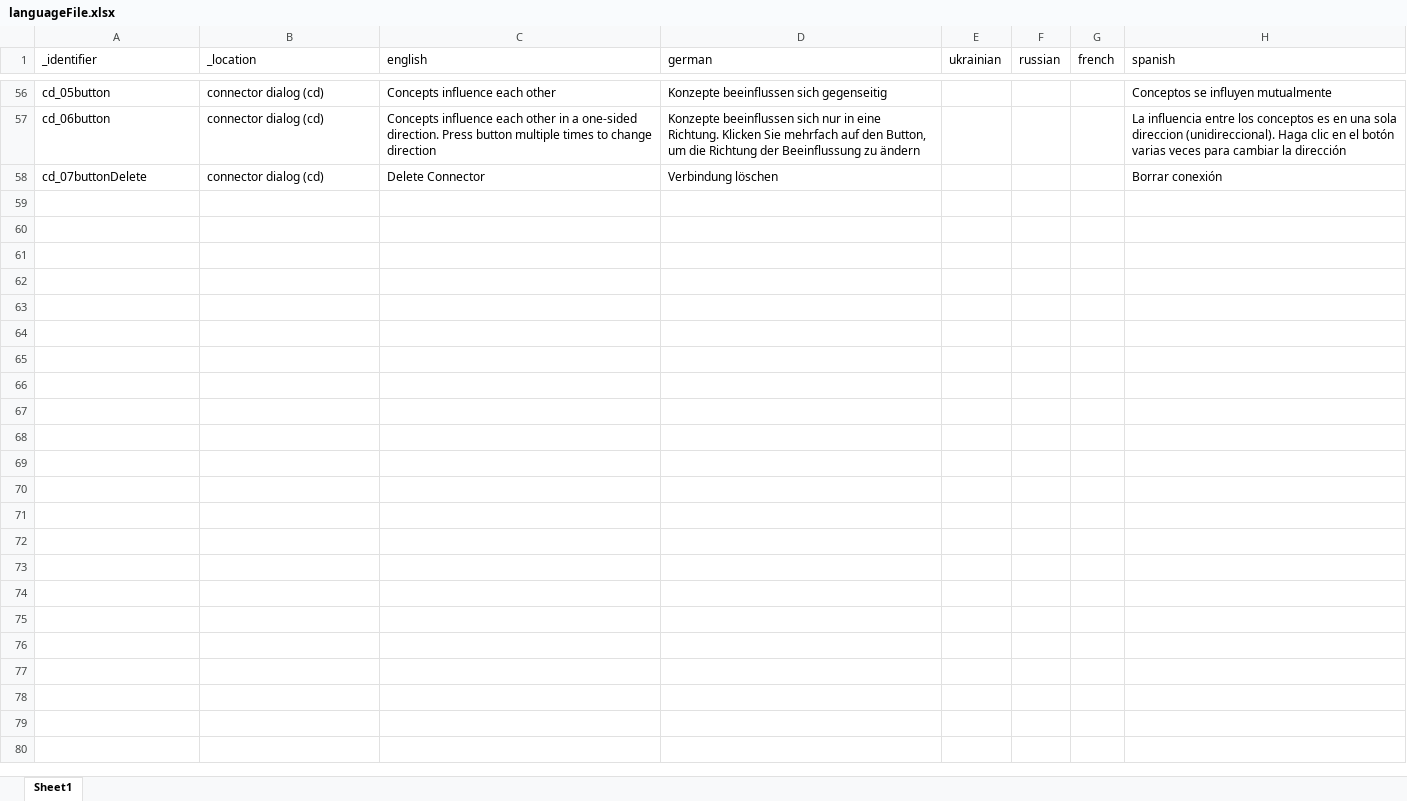
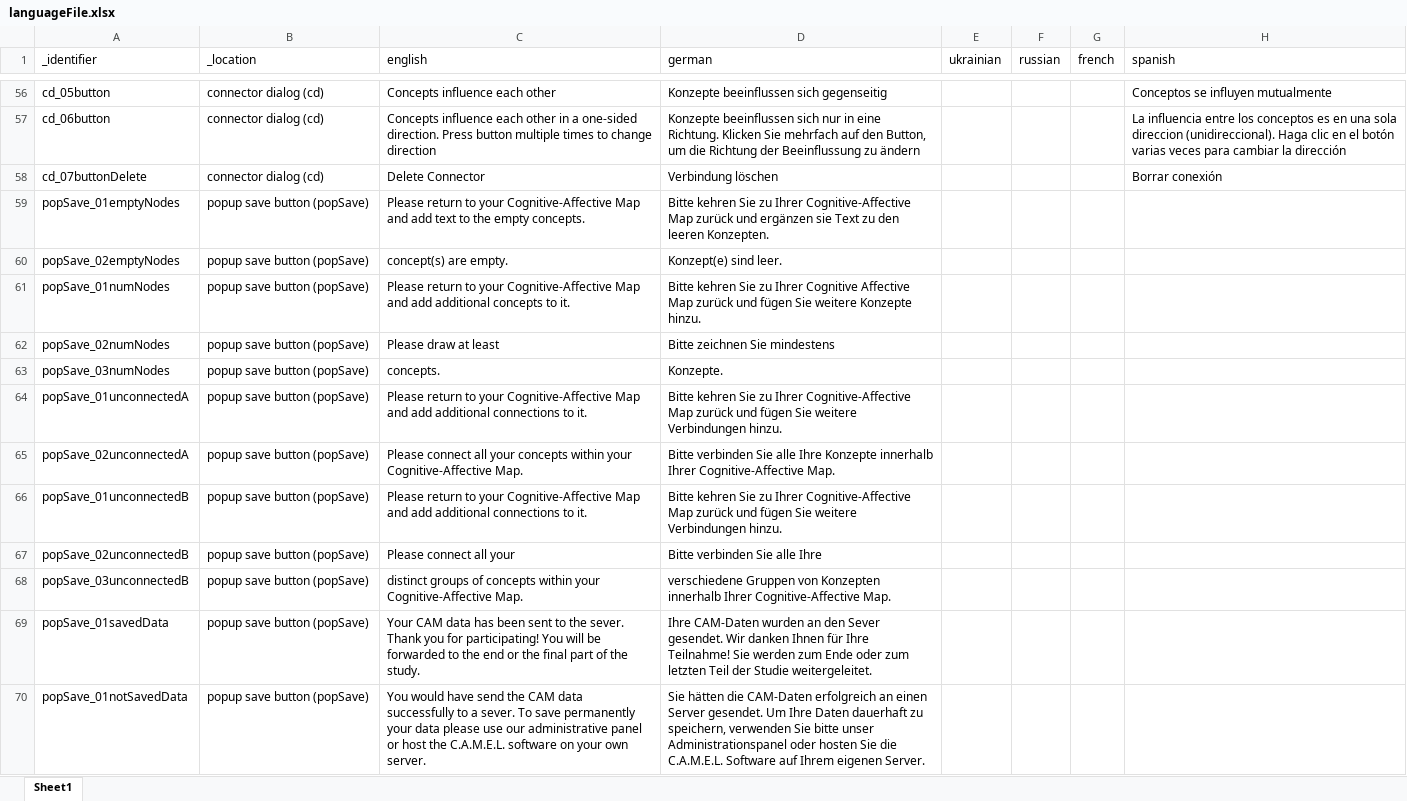
Before and after one commit to soelderer/DataCollection, an Excel workbook: config/languageFile.xlsx, sheet Sheet1, drawn as a sheet; only a part is shown, gaps mark what is left out; values as stored, in another font and other column widths than the file's, no borders; the diff covers the shown part only; the diff names each change by its address in the sheet, - before the commit and + after, or states it on an @@ line.

```diff
--- a/config/languageFile.xlsx (sheet Sheet1)
+++ b/config/languageFile.xlsx (sheet Sheet1)
+row 59: popSave_01emptyNodes | popup save button (popSave) | Please return to your Cognitive-Affective Map and add text to the empty concepts. | Bitte kehren Sie zu Ihrer Cognitive-Affective Map zurück und ergänzen sie Text zu den leeren Konzepten.
+row 60: popSave_02emptyNodes | popup save button (popSave) | concept(s) are empty. | Konzept(e) sind leer.
+row 61: popSave_01numNodes | popup save button (popSave) | Please return to your Cognitive-Affective Map and add additional concepts to it. | Bitte kehren Sie zu Ihrer Cognitive Affective Map zurück und fügen Sie weitere Konzepte hinzu.
+row 62: popSave_02numNodes | popup save button (popSave) | Please draw at least | Bitte zeichnen Sie mindestens
+row 63: popSave_03numNodes | popup save button (popSave) | concepts. | Konzepte.
+row 64: popSave_01unconnectedA | popup save button (popSave) | Please return to your Cognitive-Affective Map and add additional connections to it. | Bitte kehren Sie zu Ihrer Cognitive-Affective Map zurück und fügen Sie weitere Verbindungen hinzu.
+row 65: popSave_02unconnectedA | popup save button (popSave) | Please connect all your concepts within your Cognitive-Affective Map. | Bitte verbinden Sie alle Ihre Konzepte innerhalb Ihrer Cognitive-Affective Map.
+row 66: popSave_01unconnectedB | popup save button (popSave) | Please return to your Cognitive-Affective Map and add additional connections to it. | Bitte kehren Sie zu Ihrer Cognitive-Affective Map zurück und fügen Sie weitere Verbindungen hinzu.
+row 67: popSave_02unconnectedB | popup save button (popSave) | Please connect all your | Bitte verbinden Sie alle Ihre
+row 68: popSave_03unconnectedB | popup save button (popSave) | distinct groups of concepts within your Cognitive-Affective Map. | verschiedene Gruppen von Konzepten innerhalb Ihrer Cognitive-Affective Map.
+row 69: popSave_01savedData | popup save button (popSave) | Your CAM data has been sent to the sever. Thank you for participating! You will be forwarded to the end or the final part of the study. | Ihre CAM-Daten wurden an den Sever gesendet. Wir danken Ihnen für Ihre Teilnahme! Sie werden zum Ende oder zum letzten Teil der Studie weitergeleitet.
+row 70: popSave_01notSavedData | popup save button (popSave) | You would have send the CAM data successfully to a sever. To save permanently your data please use our administrative panel or host the C.A.M.E.L. software on your own server. | Sie hätten die CAM-Daten erfolgreich an einen Server gesendet. Um Ihre Daten dauerhaft zu speichern, verwenden Sie bitte unser Administrationspanel oder hosten Sie die C.A.M.E.L. Software auf Ihrem eigenen Server.
```
Also changed, not shown: 11 added rows elsewhere in this sheet, 19 other files.
